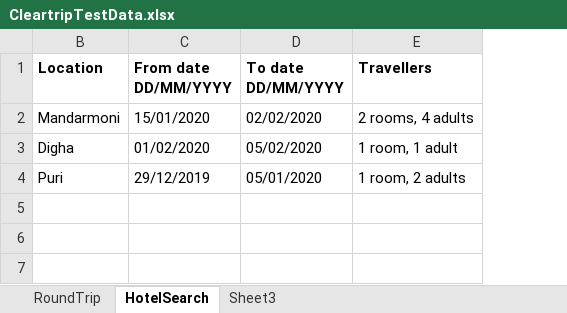
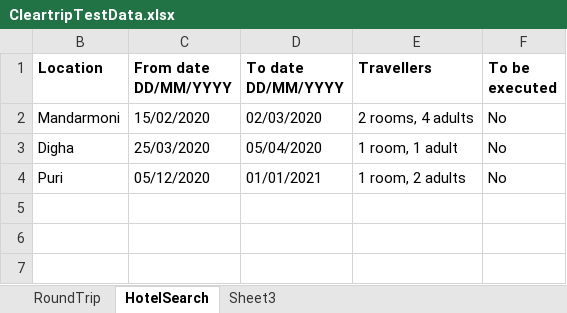
Before and after one commit to Upakaran/TestProject, an Excel workbook: SeleniumPractise/src/CleartripTestData.xlsx, sheet HotelSearch, drawn as a sheet; values as stored, in another font and other column widths than the file's, no borders; the diff names each change by its address in the sheet, - before the commit and + after, or states it on an @@ line.

```diff
--- a/SeleniumPractise/src/CleartripTestData.xlsx (sheet HotelSearch)
+++ b/SeleniumPractise/src/CleartripTestData.xlsx (sheet HotelSearch)
+column F (To be executed), rows 2-4: all No
-C2 (From date DD/MM/YYYY): 15/01/2020
+C2 (From date DD/MM/YYYY): 15/02/2020
-D2 (To date DD/MM/YYYY): 02/02/2020
+D2 (To date DD/MM/YYYY): 02/03/2020
-C3 (From date DD/MM/YYYY): 01/02/2020
+C3 (From date DD/MM/YYYY): 25/03/2020
-D3 (To date DD/MM/YYYY): 05/02/2020
+D3 (To date DD/MM/YYYY): 05/04/2020
-C4 (From date DD/MM/YYYY): 29/12/2019
+C4 (From date DD/MM/YYYY): 05/12/2020
-D4 (To date DD/MM/YYYY): 05/01/2020
+D4 (To date DD/MM/YYYY): 01/01/2021
+row 5: (empty)
+row 6: (empty)
+row 7: (empty)
```
Also changed, not shown: sheet RoundTrip, hidden cells, SeleniumPractise/test-output/GeneratedExcelResults/CleartripFlightSearchResults_Bangalore → Kolkata_Kolkata → Bangalore.xlsx, 33 other files.
